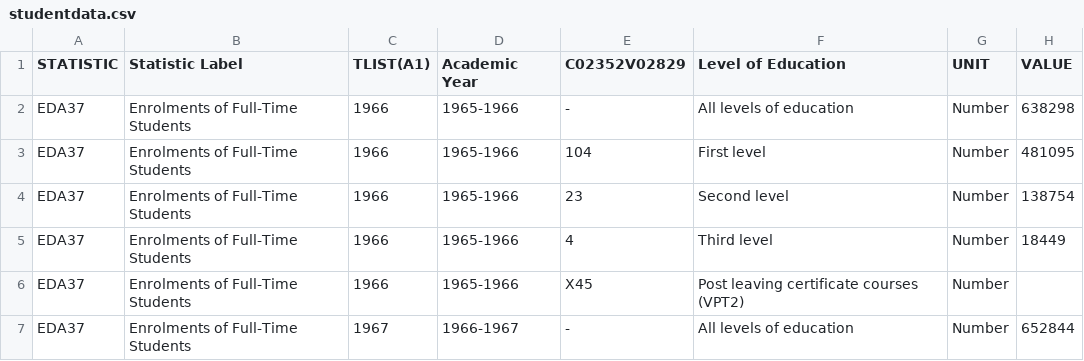
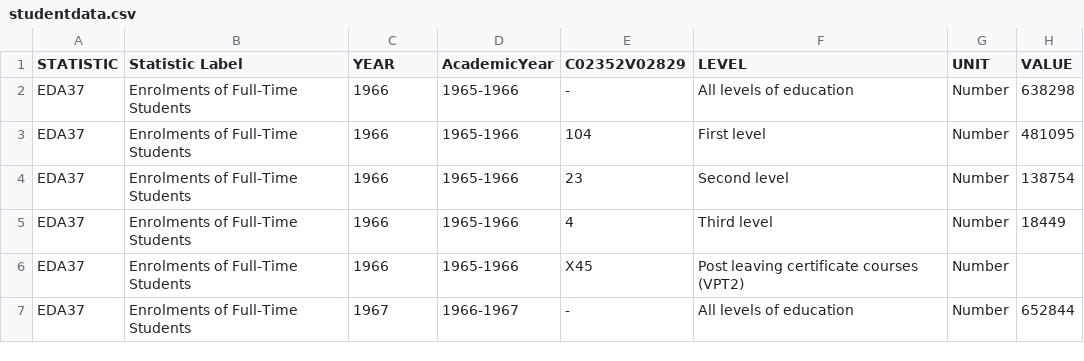
Before and after one commit to bartschliam/group_j, a CSV file: data/studentdata.csv, drawn as a sheet; only a part is shown.

```diff
--- a/data/studentdata.csv
+++ b/data/studentdata.csv
@@ -1,2 +1,2 @@
-STATISTIC,Statistic Label,TLIST(A1),Academic Year,C02352V02829,Level of Education,UNIT,VALUE
+STATISTIC,Statistic Label,YEAR,AcademicYear,C02352V02829,LEVEL,UNIT,VALUE
 EDA37,Enrolments of Full-Time Students,1966,1965-1966,-,All levels of education,Number,638298
```
Also changed, not shown: 2 other files.
